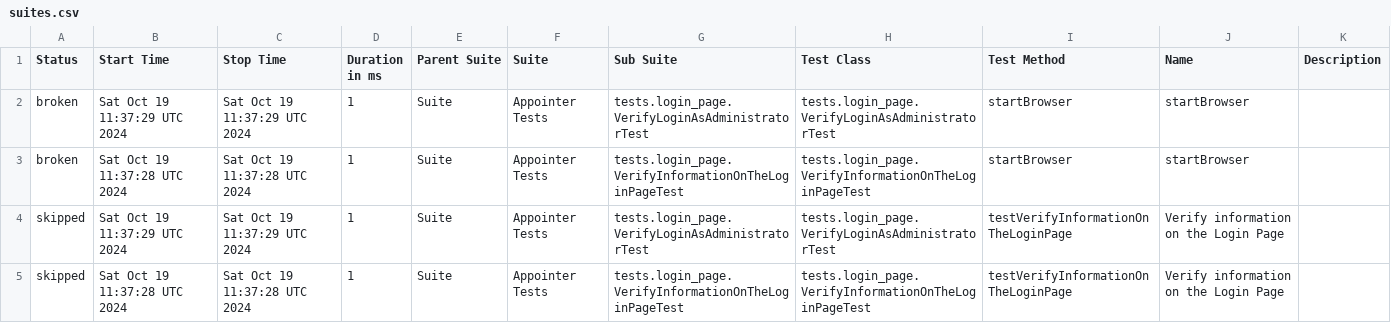
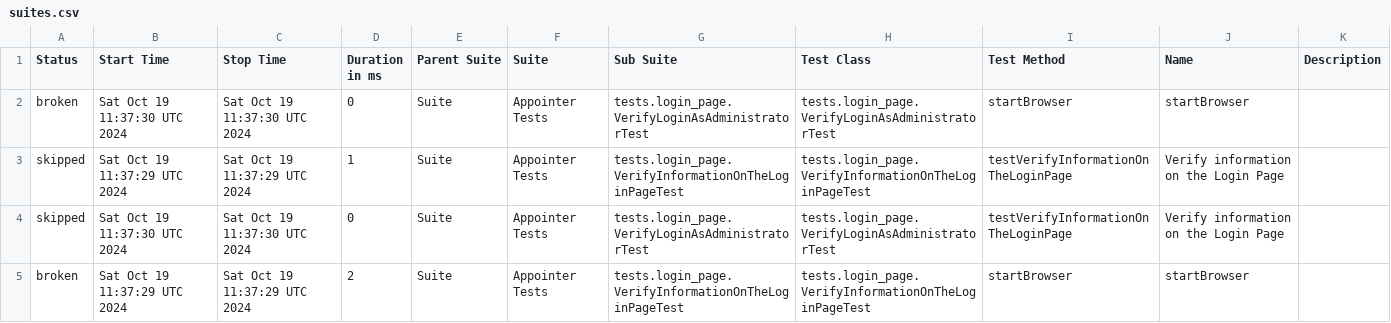
Before and after one commit to vadym-udaltsov/Appointer_Automation, a CSV file: data/suites.csv, drawn as a sheet.

```diff
--- a/data/suites.csv
+++ b/data/suites.csv
@@ -1,5 +1,5 @@
 "Status","Start Time","Stop Time","Duration in ms","Parent Suite","Suite","Sub Suite","Test Class","Test Method","Name","Description"
-"broken","Sat Oct 19 11:37:29 UTC 2024","Sat Oct 19 11:37:29 UTC 2024","1","Suite","Appointer Tests","tests.login_page.VerifyLoginAsAdministratorTest","tests.login_page.VerifyLoginAsAdministratorTest","startBrowser","startBrowser",""
-"broken","Sat Oct 19 11:37:28 UTC 2024","Sat Oct 19 11:37:28 UTC 2024","1","Suite","Appointer Tests","tests.login_page.VerifyInformationOnTheLoginPageTest","tests.login_page.VerifyInformationOnTheLoginPageTest","startBrowser","startBrowser",""
-"skipped","Sat Oct 19 11:37:29 UTC 2024","Sat Oct 19 11:37:29 UTC 2024","1","Suite","Appointer Tests","tests.login_page.VerifyLoginAsAdministratorTest","tests.login_page.VerifyLoginAsAdministratorTest","testVerifyInformationOnTheLoginPage","Verify information on the Login Page",""
-"skipped","Sat Oct 19 11:37:28 UTC 2024","Sat Oct 19 11:37:28 UTC 2024","1","Suite","Appointer Tests","tests.login_page.VerifyInformationOnTheLoginPageTest","tests.login_page.VerifyInformationOnTheLoginPageTest","testVerifyInformationOnTheLoginPage","Verify information on the Login Page",""
+"broken","Sat Oct 19 11:37:30 UTC 2024","Sat Oct 19 11:37:30 UTC 2024","0","Suite","Appointer Tests","tests.login_page.VerifyLoginAsAdministratorTest","tests.login_page.VerifyLoginAsAdministratorTest","startBrowser","startBrowser",""
+"skipped","Sat Oct 19 11:37:29 UTC 2024","Sat Oct 19 11:37:29 UTC 2024","1","Suite","Appointer Tests","tests.login_page.VerifyInformationOnTheLoginPageTest","tests.login_page.VerifyInformationOnTheLoginPageTest","testVerifyInformationOnTheLoginPage","Verify information on the Login Page",""
+"skipped","Sat Oct 19 11:37:30 UTC 2024","Sat Oct 19 11:37:30 UTC 2024","0","Suite","Appointer Tests","tests.login_page.VerifyLoginAsAdministratorTest","tests.login_page.VerifyLoginAsAdministratorTest","testVerifyInformationOnTheLoginPage","Verify information on the Login Page",""
+"broken","Sat Oct 19 11:37:29 UTC 2024","Sat Oct 19 11:37:29 UTC 2024","2","Suite","Appointer Tests","tests.login_page.VerifyInformationOnTheLoginPageTest","tests.login_page.VerifyInformationOnTheLoginPageTest","startBrowser","startBrowser",""
```
Also changed, not shown: 22 other files.
